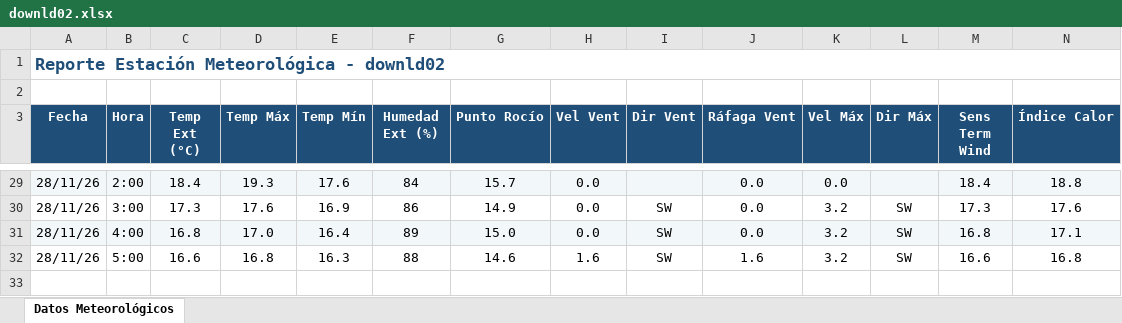
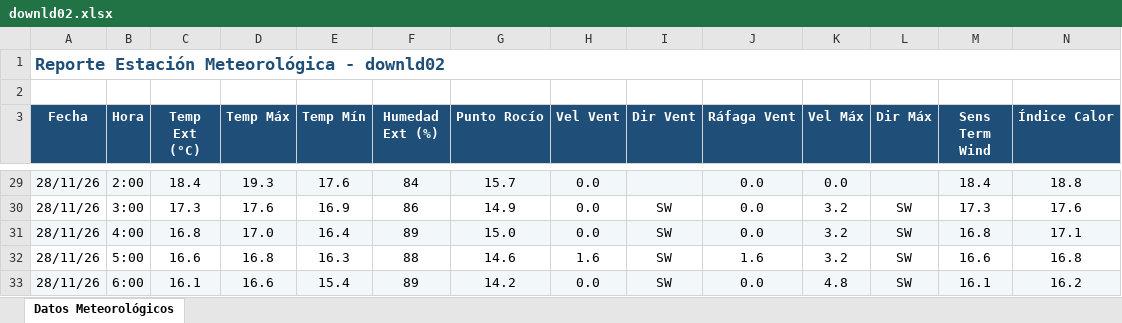
Before and after one commit to intasalta/ema_cerrillos, an Excel workbook: downld02.xlsx, sheet Datos Meteorológicos, drawn as a sheet; only a part is shown, gaps mark what is left out; values as stored, in another font and other column widths than the file's, no borders; rows hold the shown columns only; the diff names each change by its address in the sheet, - before the commit and + after, or states it on an @@ line.

```diff
--- a/downld02.xlsx (sheet Datos Meteorológicos)
+++ b/downld02.xlsx (sheet Datos Meteorológicos)
+row 33: 28/11/26 | 6:00 | 16.1 | 16.6 | 15.4 | 89 | 14.2 | 0.0 | SW | 0.0 | 4.8 | SW | 16.1 | 16.2
```
Also changed, not shown: downld08.xlsx, 2 other files.
